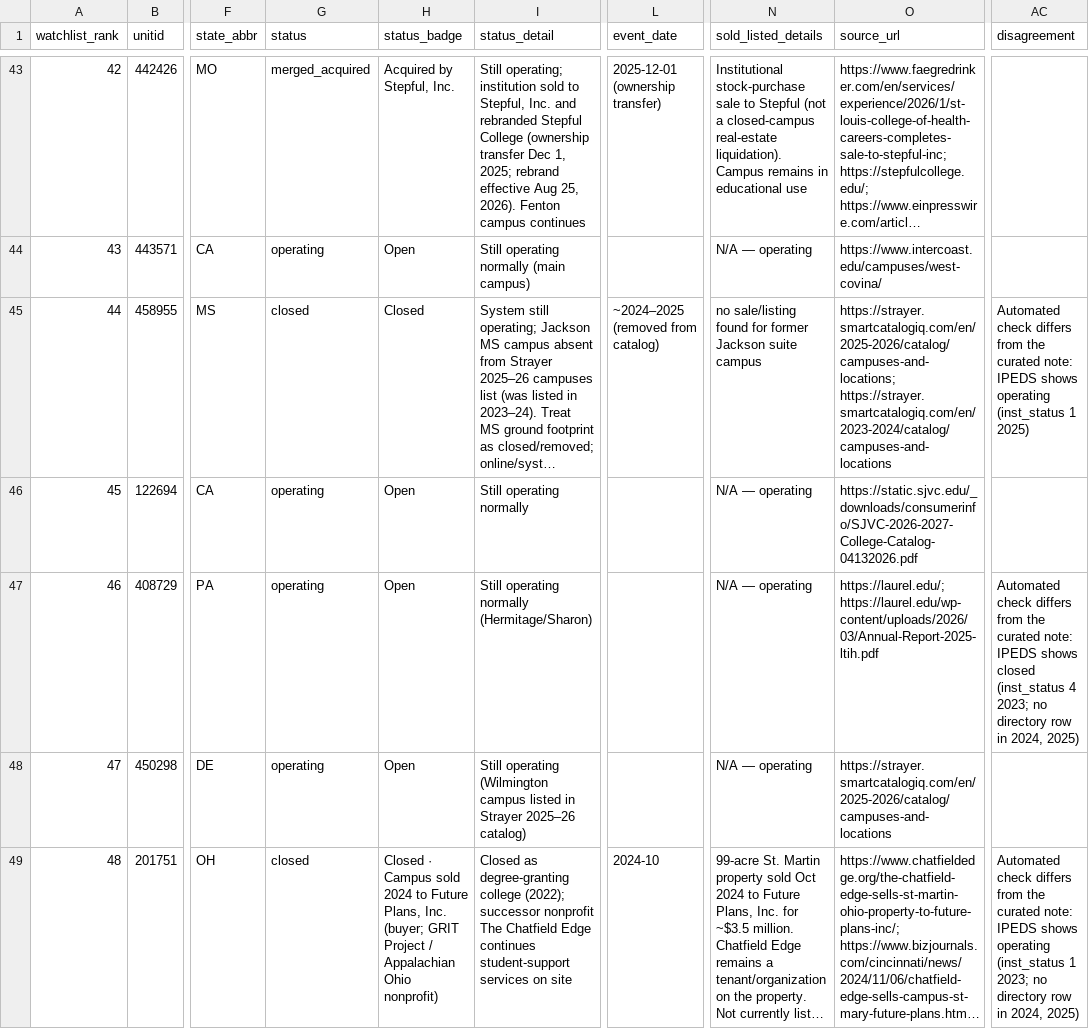
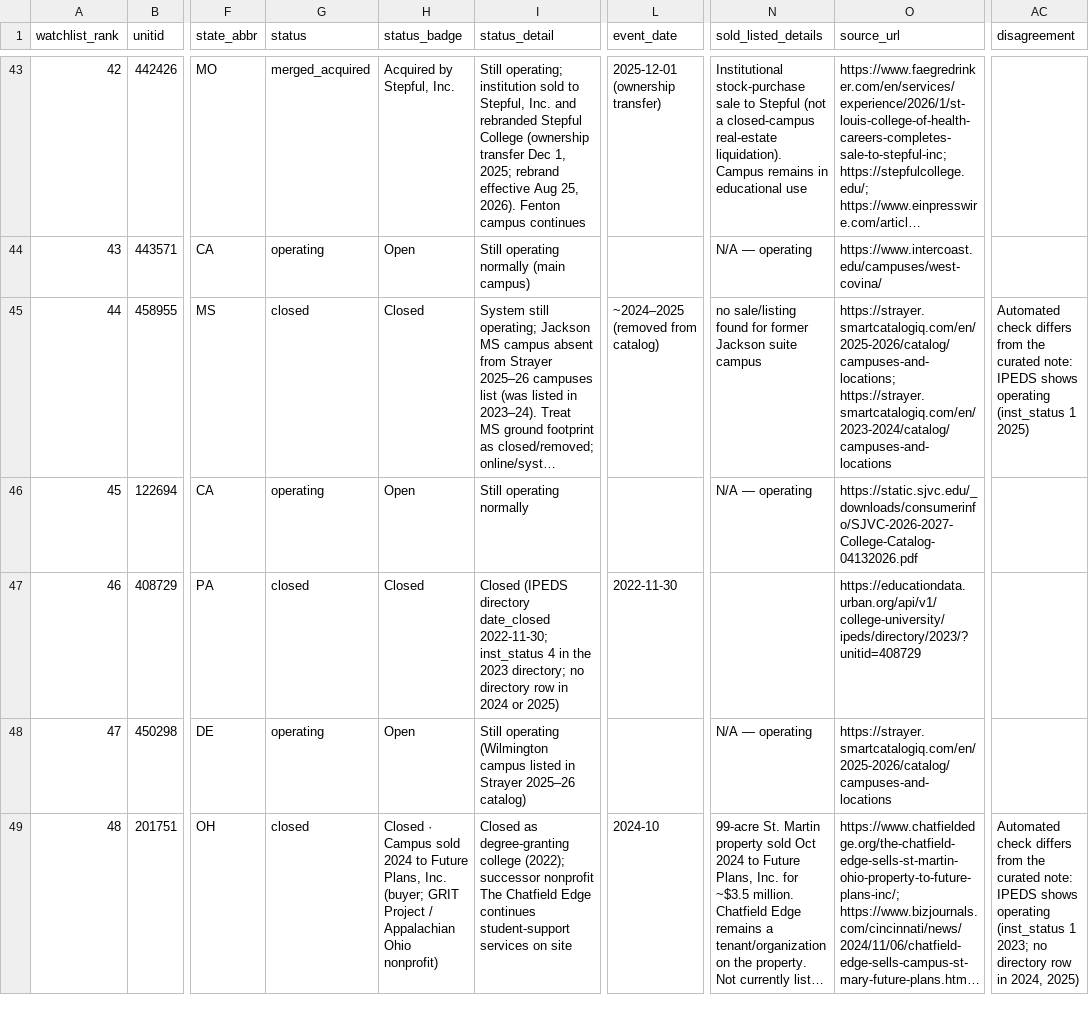
Before and after one commit to atnickallen/college-closure-early-warning, a CSV file: outputs/status_current.csv, drawn as a sheet; only a part is shown, gaps mark what is left out; long unchanged cells end in …; the diff names each change by its address in the sheet, - before the commit and + after, or states it on an @@ line.

```diff
--- a/outputs/status_current.csv
+++ b/outputs/status_current.csv
-G47 (status): operating
+G47 (status): closed
-H47 (status_badge): Open
+H47 (status_badge): Closed
-I47 (status_detail): Still operating normally (Hermitage/Sharon)
+I47 (status_detail): Closed (IPEDS directory date_closed 2022-11-30; inst_status 4 in the 2023 directory; no directory row in 2024 or 2025)
-L47 (event_date): (empty)
+L47 (event_date): 2022-11-30
-N47 (sold_listed_details): N/A — operating
+N47 (sold_listed_details): (empty)
-O47 (source_url): https://laurel.edu/; https://laurel.edu/wp-content/uploads/2026/03/Annual-Report-2025-ltih.pdf
+O47 (source_url): https://educationdata.urban.org/api/v1/college-university/ipeds/directory/2023/?unitid=408729
-AC47 (disagreement): Automated check differs from the curated note: IPEDS shows closed (inst_status 4 2023; no directory row in 2024, 2025)
+AC47 (disagreement): (empty)
```
Also changed, not shown: data/status/status_curated.csv, 2 other files.
